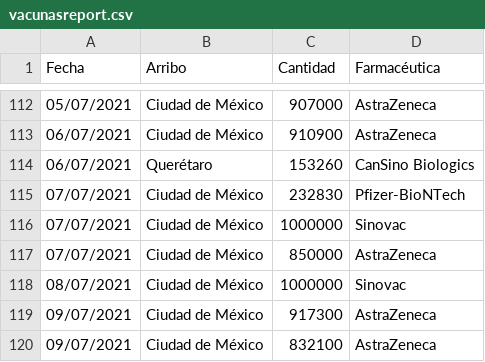
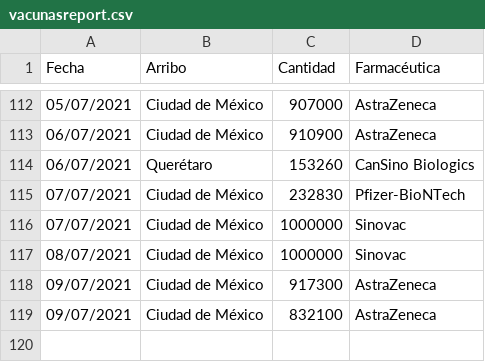
Before and after one commit to fdealbam/Vacunas, a CSV file: vacunasreport.csv, drawn as a sheet; only a part is shown, gaps mark what is left out; the diff names each change by its address in the sheet, - before the commit and + after, or states it on an @@ line.

Commit message:
Update vacunasreport.csv

```diff
--- a/vacunasreport.csv
+++ b/vacunasreport.csv
-row 117: 07/07/2021 | Ciudad de México | 850000 | AstraZeneca
```
